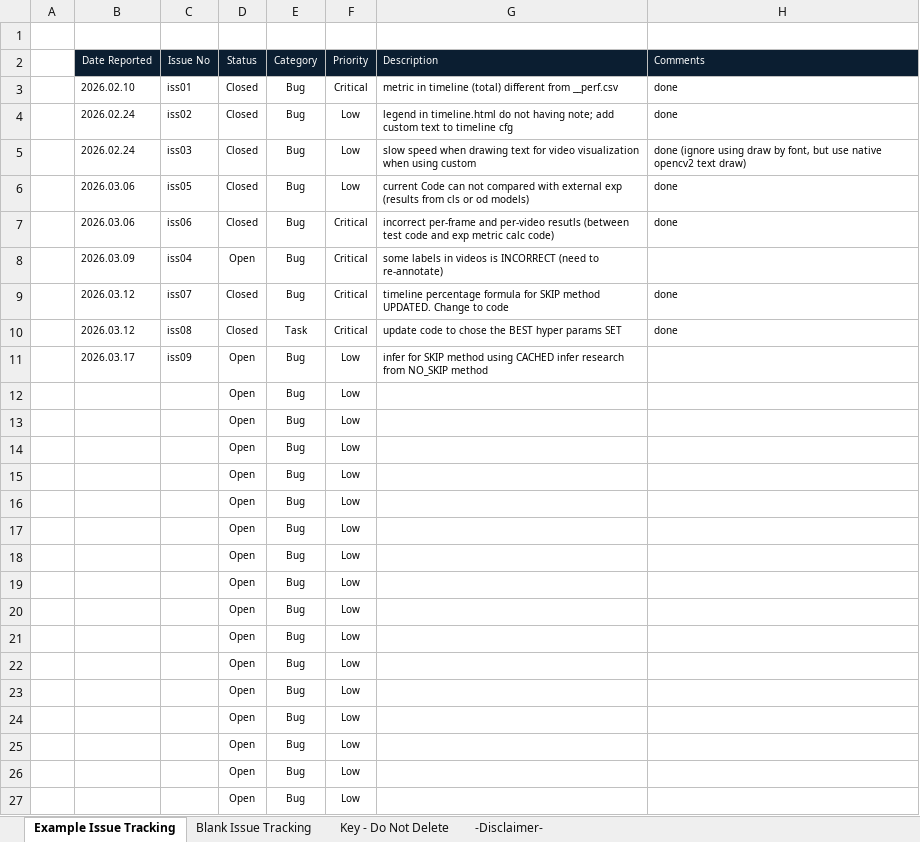
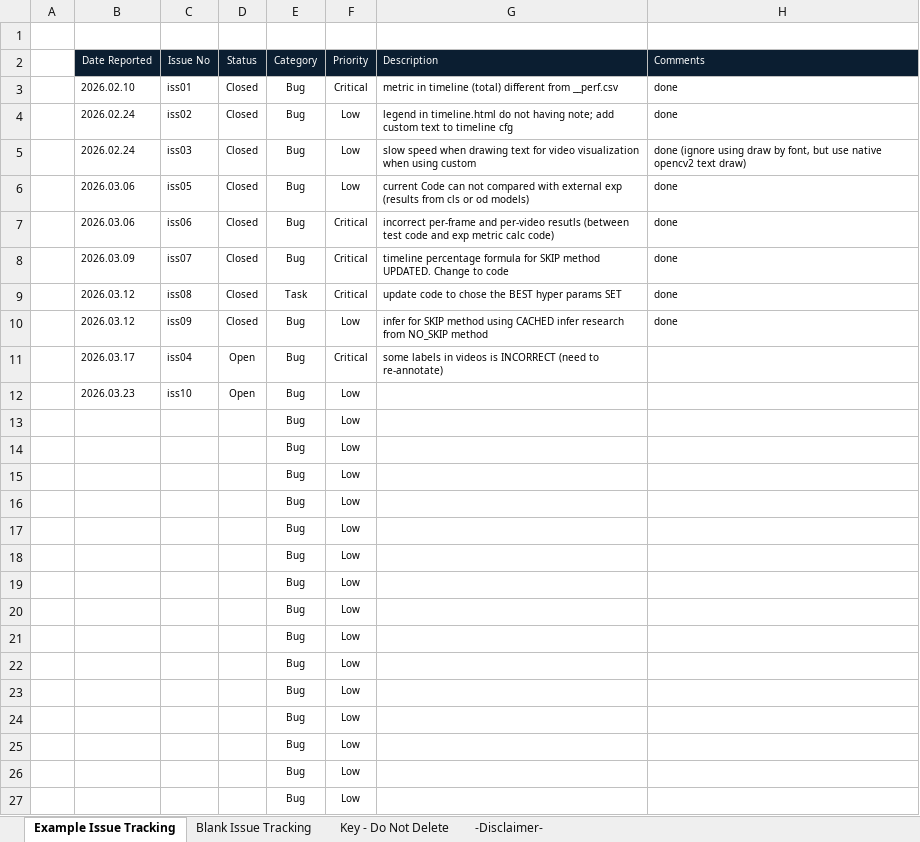
Before and after one commit to hahv/paper2_main, an Excel workbook: _TODO.xlsx, sheet Example Issue Tracking, drawn as a sheet; values as stored, in another font and other column widths than the file's, no borders; conditional formats not drawn; removed rows and columns are numbered as before the commit, all else as after; the diff names each change by its address in the sheet, - before the commit and + after, or states it on an @@ line.

```diff
--- a/_TODO.xlsx (sheet Example Issue Tracking)
+++ b/_TODO.xlsx (sheet Example Issue Tracking)
-row 8:  | 2026.03.09 | iss04 | Open | Bug | Critical | some labels in videos is INCORRECT (need to re-annotate)
-B8 (Date Reported): 2026.03.12
+B8 (Date Reported): 2026.03.09
-B10 (Date Reported): 2026.03.17
+B10 (Date Reported): 2026.03.12
-D10 (Status): Open
+D10 (Status): Closed
-H10 (Comments): (empty)
+H10 (Comments): done
+row 11:  | 2026.03.17 | iss04 | Open | Bug | Critical | some labels in videos is INCORRECT (need to re-annotate)
-B12 (Date Reported): (empty)
+B12 (Date Reported): 2026.03.23
-C12 (Issue No): (empty)
+C12 (Issue No): iss10
-D13:D27 (Status): Open
+D13:D27 (Status): (empty)
```
Also changed, not shown: 35 other files.
